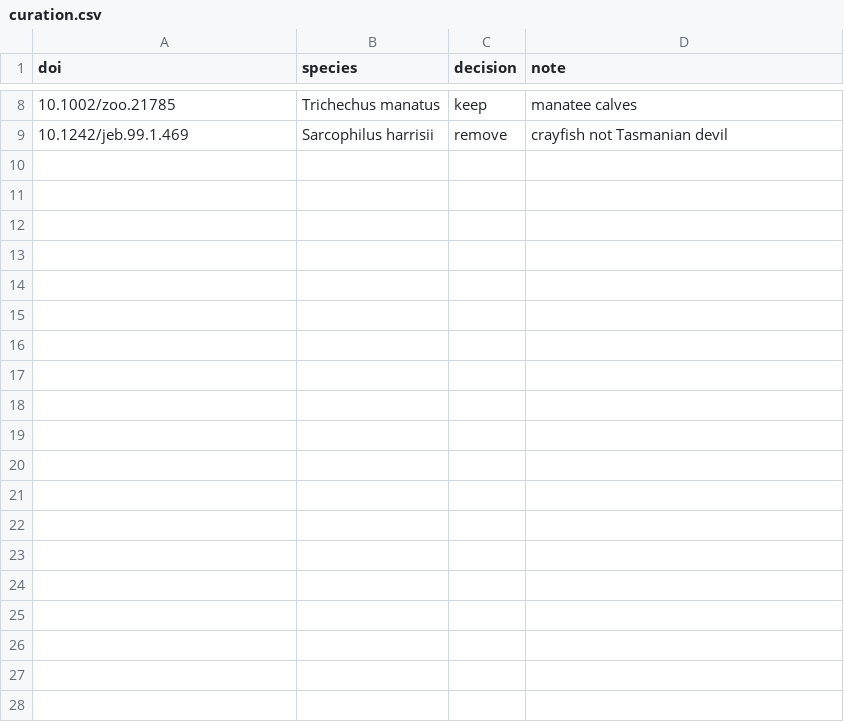
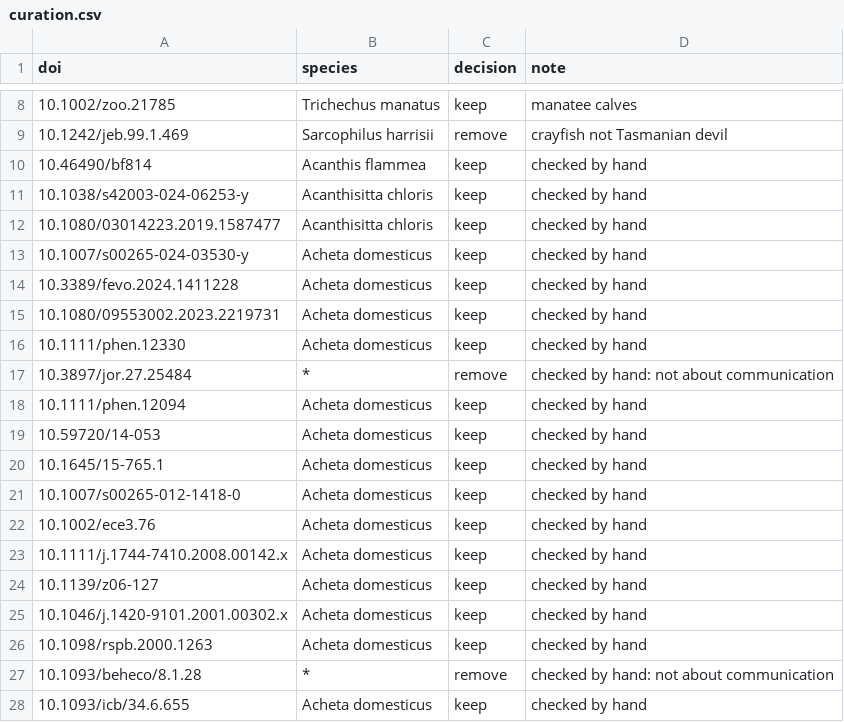
Before and after one commit to antorr91/Zoe.Logos-Graph, a CSV file: data/curation.csv, drawn as a sheet; only a part is shown, gaps mark what is left out; the diff covers the shown part only.

Commit message:
Papers checked by hand

```diff
--- a/data/curation.csv
+++ b/data/curation.csv
@@ -9 +9,20 @@ doi,species,decision,note
 10.1242/jeb.99.1.469,Sarcophilus harrisii,remove,crayfish not Tasmanian devil
+10.46490/bf814,Acanthis flammea,keep,checked by hand
+10.1038/s42003-024-06253-y,Acanthisitta chloris,keep,checked by hand
+10.1080/03014223.2019.1587477,Acanthisitta chloris,keep,checked by hand
+10.1007/s00265-024-03530-y,Acheta domesticus,keep,checked by hand
+10.3389/fevo.2024.1411228,Acheta domesticus,keep,checked by hand
+10.1080/09553002.2023.2219731,Acheta domesticus,keep,checked by hand
+10.1111/phen.12330,Acheta domesticus,keep,checked by hand
+10.3897/jor.27.25484,*,remove,checked by hand: not about communication
+10.1111/phen.12094,Acheta domesticus,keep,checked by hand
+10.59720/14-053,Acheta domesticus,keep,checked by hand
+10.1645/15-765.1,Acheta domesticus,keep,checked by hand
+10.1007/s00265-012-1418-0,Acheta domesticus,keep,checked by hand
+10.1002/ece3.76,Acheta domesticus,keep,checked by hand
+10.1111/j.1744-7410.2008.00142.x,Acheta domesticus,keep,checked by hand
+10.1139/z06-127,Acheta domesticus,keep,checked by hand
+10.1046/j.1420-9101.2001.00302.x,Acheta domesticus,keep,checked by hand
+10.1098/rspb.2000.1263,Acheta domesticus,keep,checked by hand
+10.1093/beheco/8.1.28,*,remove,checked by hand: not about communication
+10.1093/icb/34.6.655,Acheta domesticus,keep,checked by hand
```
Also changed, not shown: 15 added rows elsewhere in this file, outputs/data/export/species.csv, reports/few_papers.csv, 39 other files.
